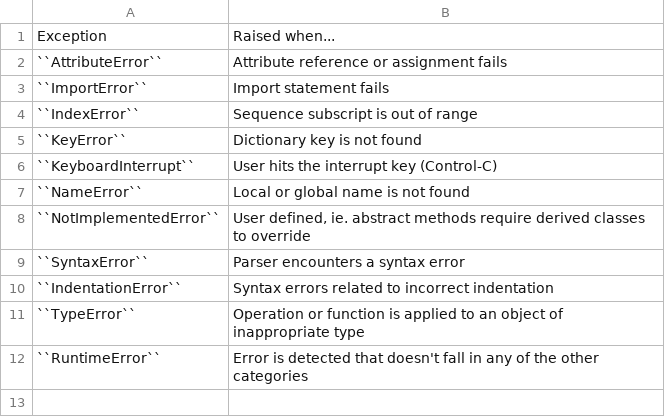
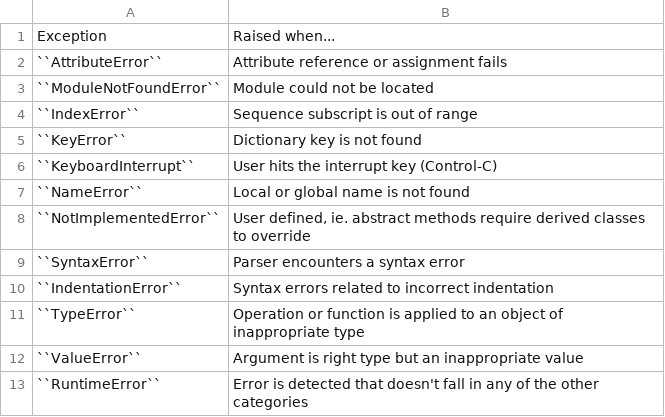
Before and after one commit to sajjadGG/book-python, a CSV file: control-flow/data/exception-most-common.csv, drawn as a sheet; removed rows and columns are numbered as before the commit, all else as after; the diff names each change by its address in the sheet, - before the commit and + after, or states it on an @@ line.

Commit message:
Foundations: Control Flow #time 60m

```diff
--- a/control-flow/data/exception-most-common.csv
+++ b/control-flow/data/exception-most-common.csv
-row 3: ``ImportError`` | Import statement fails
+row 3: ``ModuleNotFoundError`` | Module could not be located
+row 12: ``ValueError`` | Argument is right type but an inappropriate value
```
Also changed, not shown: 3 other files.
